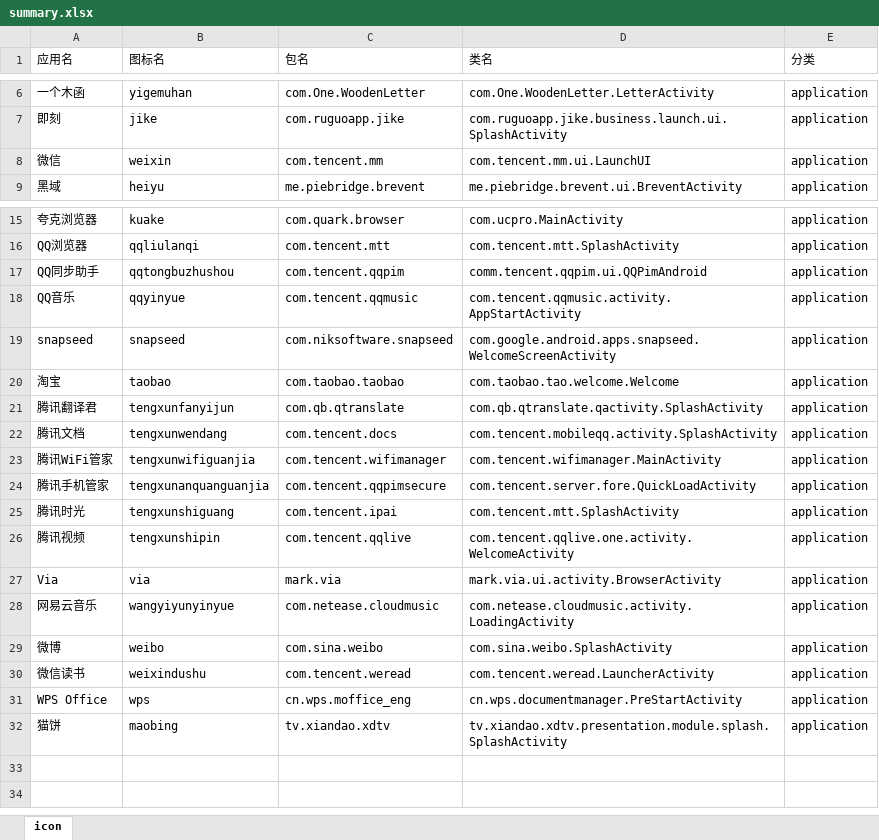
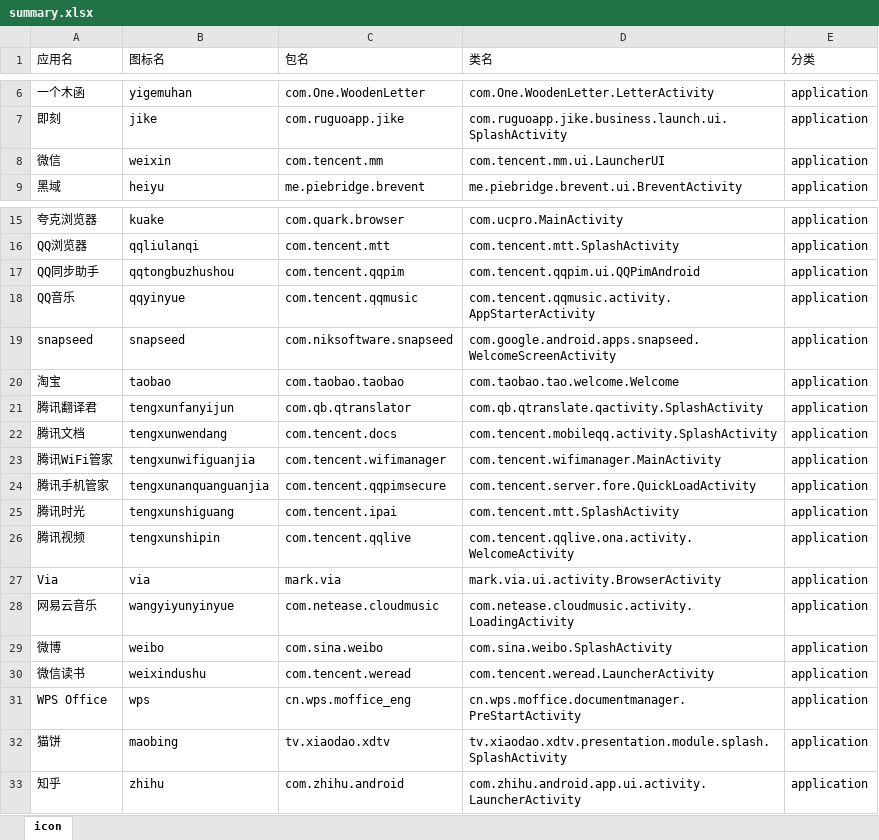
Before and after one commit to cjycsm/mistiness-iconpack, an Excel workbook: summary.xlsx, sheet icon, drawn as a sheet; only a part is shown, gaps mark what is left out; values as stored, in another font and other column widths than the file's, no borders; the diff names each change by its address in the sheet, - before the commit and + after, or states it on an @@ line.

```diff
--- a/summary.xlsx (sheet icon)
+++ b/summary.xlsx (sheet icon)
-D8 (类名): com.tencent.mm.ui.LaunchUI
+D8 (类名): com.tencent.mm.ui.LauncherUI
-D17 (类名): comm.tencent.qqpim.ui.QQPimAndroid
+D17 (类名): com.tencent.qqpim.ui.QQPimAndroid
-D18 (类名): com.tencent.qqmusic.activity.AppStartActivity
+D18 (类名): com.tencent.qqmusic.activity.AppStarterActivity
-C21 (包名): com.qb.qtranslate
+C21 (包名): com.qb.qtranslator
-D26 (类名): com.tencent.qqlive.one.activity.WelcomeActivity
+D26 (类名): com.tencent.qqlive.ona.activity.WelcomeActivity
-D31 (类名): cn.wps.documentmanager.PreStartActivity
+D31 (类名): cn.wps.moffice.documentmanager.PreStartActivity
-C32 (包名): tv.xiandao.xdtv
+C32 (包名): tv.xiaodao.xdtv
-D32 (类名): tv.xiandao.xdtv.presentation.module.splash.SplashActivity
+D32 (类名): tv.xiaodao.xdtv.presentation.module.splash.SplashActivity
+row 33: 知乎 | zhihu | com.zhihu.android | com.zhihu.android.app.ui.activity.LauncherActivity | application
```
Also changed, not shown: 3 other files.
